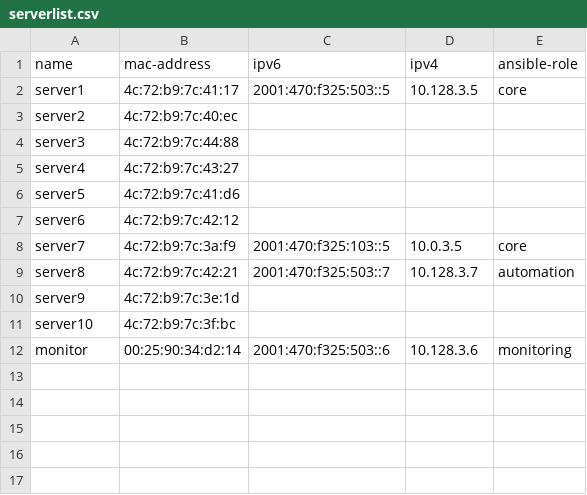
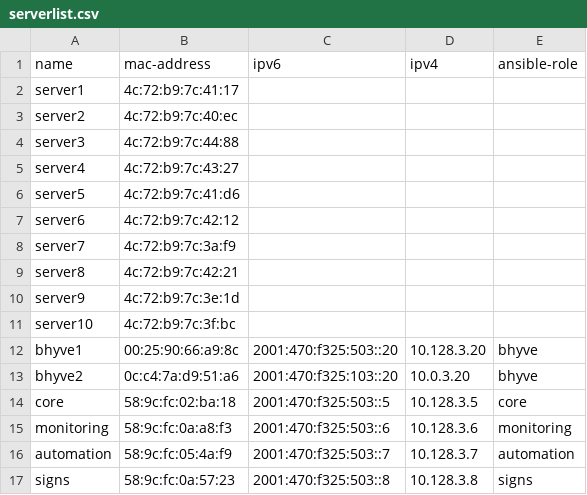
Before and after one commit to socallinuxexpo/scale-network, a CSV file: facts/servers/serverlist.csv, drawn as a sheet.

Commit message:
Adding vms macs to serverlist facts

```diff
--- a/facts/servers/serverlist.csv
+++ b/facts/servers/serverlist.csv
@@ -1,3 +1,3 @@
 name,mac-address,ipv6,ipv4,ansible-role
-server1,4c:72:b9:7c:41:17,2001:470:f325:503::5,10.128.3.5,core
+server1,4c:72:b9:7c:41:17,,,
 server2,4c:72:b9:7c:40:ec,,,
@@ -7,6 +7,11 @@ server5,4c:72:b9:7c:41:d6,,,
 server6,4c:72:b9:7c:42:12,,,
-server7,4c:72:b9:7c:3a:f9,2001:470:f325:103::5,10.0.3.5,core
-server8,4c:72:b9:7c:42:21,2001:470:f325:503::7,10.128.3.7,automation
+server7,4c:72:b9:7c:3a:f9,,,
+server8,4c:72:b9:7c:42:21,,,
 server9,4c:72:b9:7c:3e:1d,,,
 server10,4c:72:b9:7c:3f:bc,,,
-monitor,00:25:90:34:d2:14,2001:470:f325:503::6,10.128.3.6,monitoring
+bhyve1,00:25:90:66:a9:8c,2001:470:f325:503::20,10.128.3.20,bhyve
+bhyve2,0c:c4:7a:d9:51:a6,2001:470:f325:103::20,10.0.3.20,bhyve
+core,58:9c:fc:02:ba:18,2001:470:f325:503::5,10.128.3.5,core
+monitoring,58:9c:fc:0a:a8:f3,2001:470:f325:503::6,10.128.3.6,monitoring
+automation,58:9c:fc:05:4a:f9,2001:470:f325:503::7,10.128.3.7,automation
+signs,58:9c:fc:0a:57:23,2001:470:f325:503::8,10.128.3.8,signs
```
